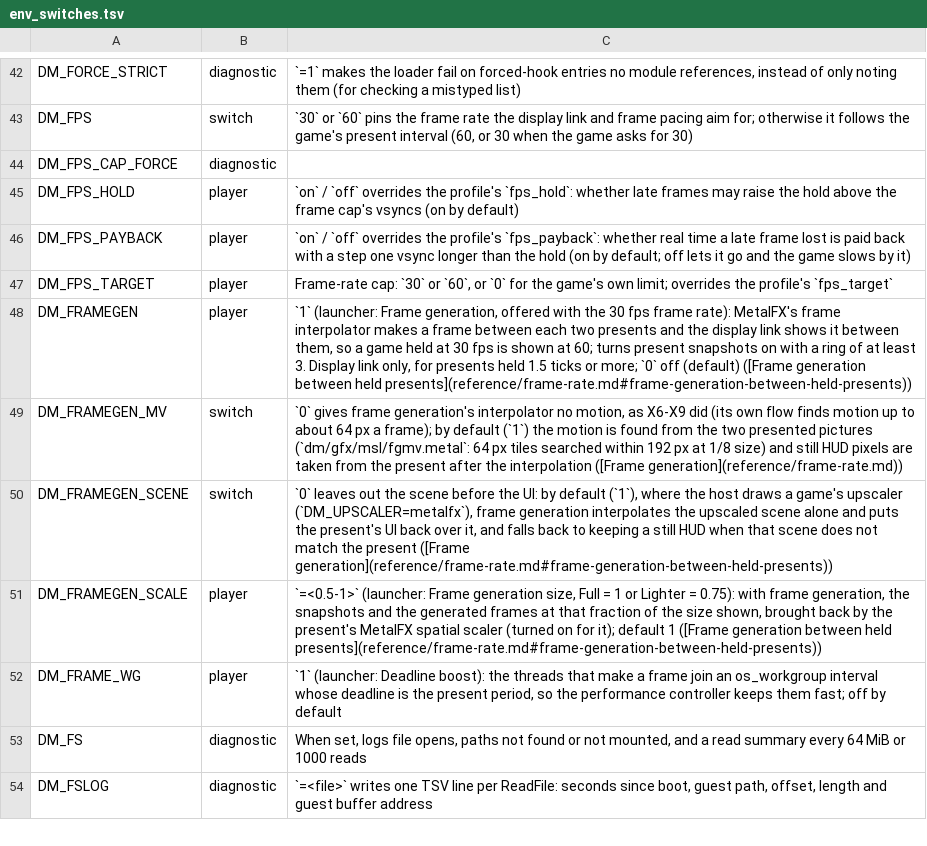
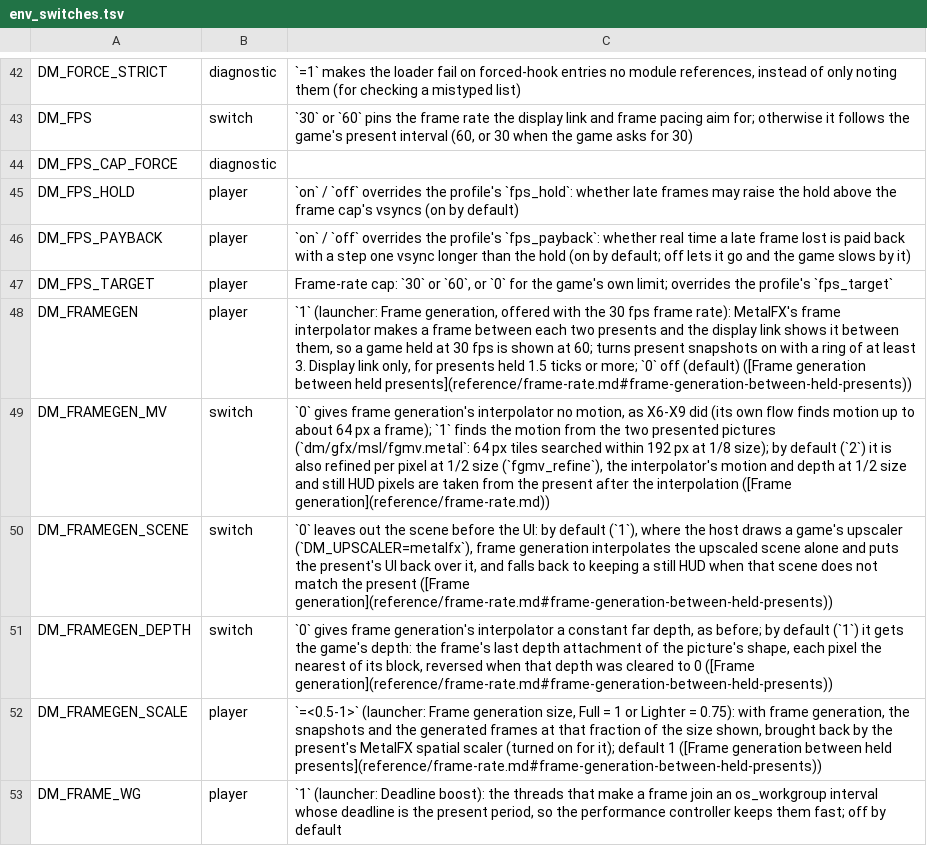
Before and after one commit to RuiNelson/kid-with-sword-remake, a TSV file: docs/env_switches.tsv, drawn as a sheet; only a part is shown, gaps mark what is left out; the shorter side is filled out with more unchanged rows.

```diff
--- a/docs/env_switches.tsv
+++ b/docs/env_switches.tsv
@@ -48,4 +48,5 @@ DM_FPS_TARGET	player	Frame-rate cap: `30` or `60`, or `0` for the game's own lim
 DM_FRAMEGEN	player	`1` (launcher: Frame generation, offered with the 30 fps frame rate): MetalFX's frame interpolator makes a frame between each two presents and the display link shows it between them, so a game held at 30 fps is shown at 60; turns present snapshots on with a ring of at least 3. Display link only, for presents held 1.5 ticks or more; `0` off (default) ([Frame generation between held presents](reference/frame-rate.md#frame-generation-between-held-presents))
-DM_FRAMEGEN_MV	switch	`0` gives frame generation's interpolator no motion, as X6-X9 did (its own flow finds motion up to about 64 px a frame); by default (`1`) the motion is found from the two presented pictures (`dm/gfx/msl/fgmv.metal`: 64 px tiles searched within 192 px at 1/8 size) and still HUD pixels are taken from the present after the interpolation ([Frame generation](reference/frame-rate.md))
+DM_FRAMEGEN_MV	switch	`0` gives frame generation's interpolator no motion, as X6-X9 did (its own flow finds motion up to about 64 px a frame); `1` finds the motion from the two presented pictures (`dm/gfx/msl/fgmv.metal`: 64 px tiles searched within 192 px at 1/8 size); by default (`2`) it is also refined per pixel at 1/2 size (`fgmv_refine`), the interpolator's motion and depth at 1/2 size and still HUD pixels are taken from the present after the interpolation ([Frame generation](reference/frame-rate.md))
 DM_FRAMEGEN_SCENE	switch	`0` leaves out the scene before the UI: by default (`1`), where the host draws a game's upscaler (`DM_UPSCALER=metalfx`), frame generation interpolates the upscaled scene alone and puts the present's UI back over it, and falls back to keeping a still HUD when that scene does not match the present ([Frame generation](reference/frame-rate.md#frame-generation-between-held-presents))
+DM_FRAMEGEN_DEPTH	switch	`0` gives frame generation's interpolator a constant far depth, as before; by default (`1`) it gets the game's depth: the frame's last depth attachment of the picture's shape, each pixel the nearest of its block, reversed when that depth was cleared to 0 ([Frame generation](reference/frame-rate.md#frame-generation-between-held-presents))
 DM_FRAMEGEN_SCALE	player	`=<0.5-1>` (launcher: Frame generation size, Full = 1 or Lighter = 0.75): with frame generation, the snapshots and the generated frames at that fraction of the size shown, brought back by the present's MetalFX spatial scaler (turned on for it); default 1 ([Frame generation between held presents](reference/frame-rate.md#frame-generation-between-held-presents))
```
Also changed, not shown: 4 other files.
